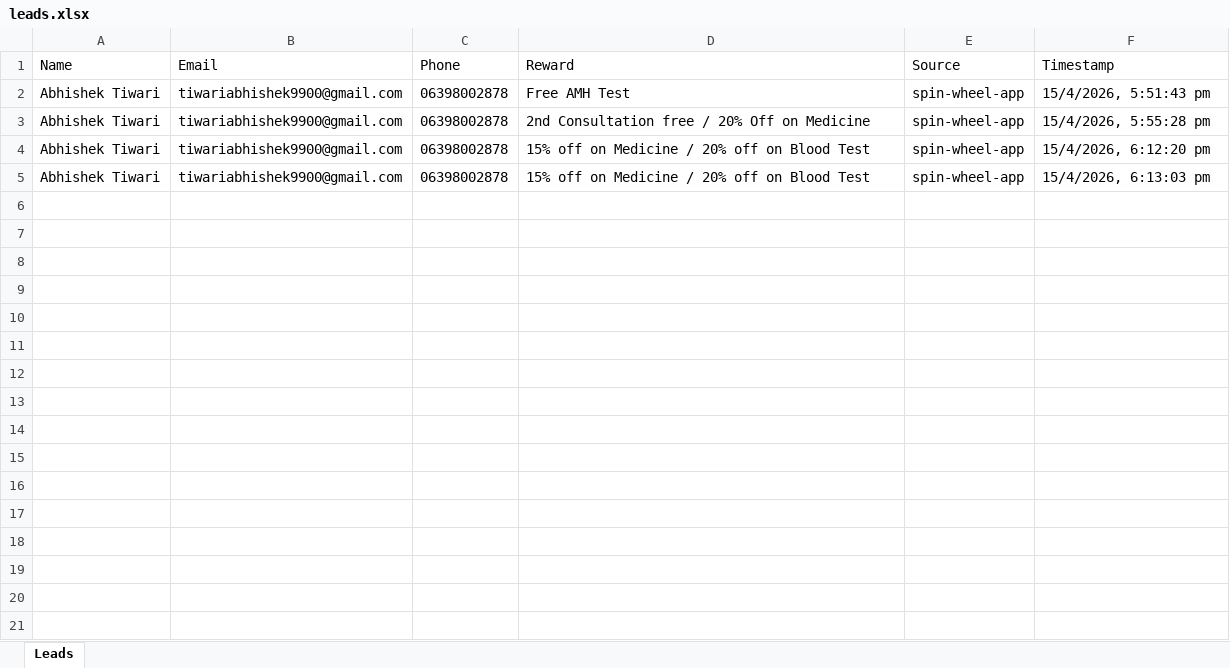
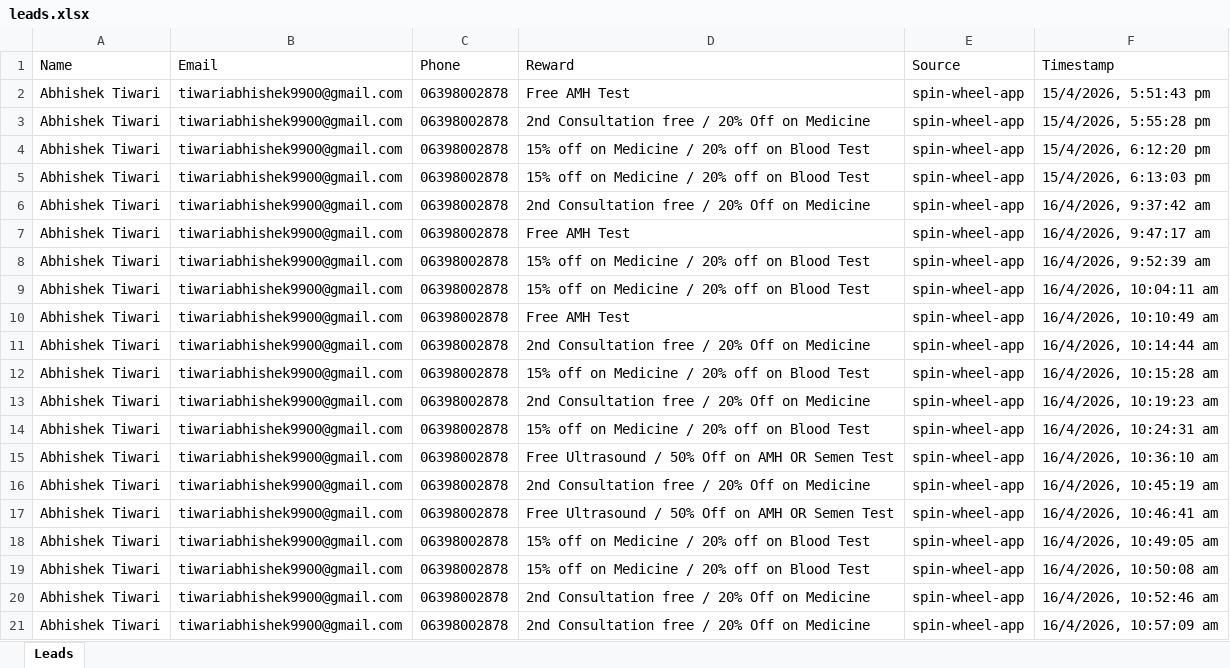
Before and after one commit to pc1982-prog/spin-wheels, an Excel workbook: Server/data/leads.xlsx, sheet Leads, drawn as a sheet; values as stored, in another font and other column widths than the file's, no borders; the diff names each change by its address in the sheet, - before the commit and + after, or states it on an @@ line.

```diff
--- a/Server/data/leads.xlsx (sheet Leads)
+++ b/Server/data/leads.xlsx (sheet Leads)
+row 6: Abhishek Tiwari | tiwariabhishek9900@gmail.com | 06398002878 | 2nd Consultation free / 20% Off on Medicine | spin-wheel-app | 16/4/2026, 9:37:42 am
+row 7: Abhishek Tiwari | tiwariabhishek9900@gmail.com | 06398002878 | Free AMH Test | spin-wheel-app | 16/4/2026, 9:47:17 am
+row 8: Abhishek Tiwari | tiwariabhishek9900@gmail.com | 06398002878 | 15% off on Medicine / 20% off on Blood Test | spin-wheel-app | 16/4/2026, 9:52:39 am
+row 9: Abhishek Tiwari | tiwariabhishek9900@gmail.com | 06398002878 | 15% off on Medicine / 20% off on Blood Test | spin-wheel-app | 16/4/2026, 10:04:11 am
+row 10: Abhishek Tiwari | tiwariabhishek9900@gmail.com | 06398002878 | Free AMH Test | spin-wheel-app | 16/4/2026, 10:10:49 am
+row 11: Abhishek Tiwari | tiwariabhishek9900@gmail.com | 06398002878 | 2nd Consultation free / 20% Off on Medicine | spin-wheel-app | 16/4/2026, 10:14:44 am
+row 12: Abhishek Tiwari | tiwariabhishek9900@gmail.com | 06398002878 | 15% off on Medicine / 20% off on Blood Test | spin-wheel-app | 16/4/2026, 10:15:28 am
+row 13: Abhishek Tiwari | tiwariabhishek9900@gmail.com | 06398002878 | 2nd Consultation free / 20% Off on Medicine | spin-wheel-app | 16/4/2026, 10:19:23 am
+row 14: Abhishek Tiwari | tiwariabhishek9900@gmail.com | 06398002878 | 15% off on Medicine / 20% off on Blood Test | spin-wheel-app | 16/4/2026, 10:24:31 am
+row 15: Abhishek Tiwari | tiwariabhishek9900@gmail.com | 06398002878 | Free Ultrasound / 50% Off on AMH OR Semen Test | spin-wheel-app | 16/4/2026, 10:36:10 am
+row 16: Abhishek Tiwari | tiwariabhishek9900@gmail.com | 06398002878 | 2nd Consultation free / 20% Off on Medicine | spin-wheel-app | 16/4/2026, 10:45:19 am
+row 17: Abhishek Tiwari | tiwariabhishek9900@gmail.com | 06398002878 | Free Ultrasound / 50% Off on AMH OR Semen Test | spin-wheel-app | 16/4/2026, 10:46:41 am
+row 18: Abhishek Tiwari | tiwariabhishek9900@gmail.com | 06398002878 | 15% off on Medicine / 20% off on Blood Test | spin-wheel-app | 16/4/2026, 10:49:05 am
+row 19: Abhishek Tiwari | tiwariabhishek9900@gmail.com | 06398002878 | 15% off on Medicine / 20% off on Blood Test | spin-wheel-app | 16/4/2026, 10:50:08 am
+row 20: Abhishek Tiwari | tiwariabhishek9900@gmail.com | 06398002878 | 2nd Consultation free / 20% Off on Medicine | spin-wheel-app | 16/4/2026, 10:52:46 am
+row 21: Abhishek Tiwari | tiwariabhishek9900@gmail.com | 06398002878 | 2nd Consultation free / 20% Off on Medicine | spin-wheel-app | 16/4/2026, 10:57:09 am
```
Also changed, not shown: 4 other files.
